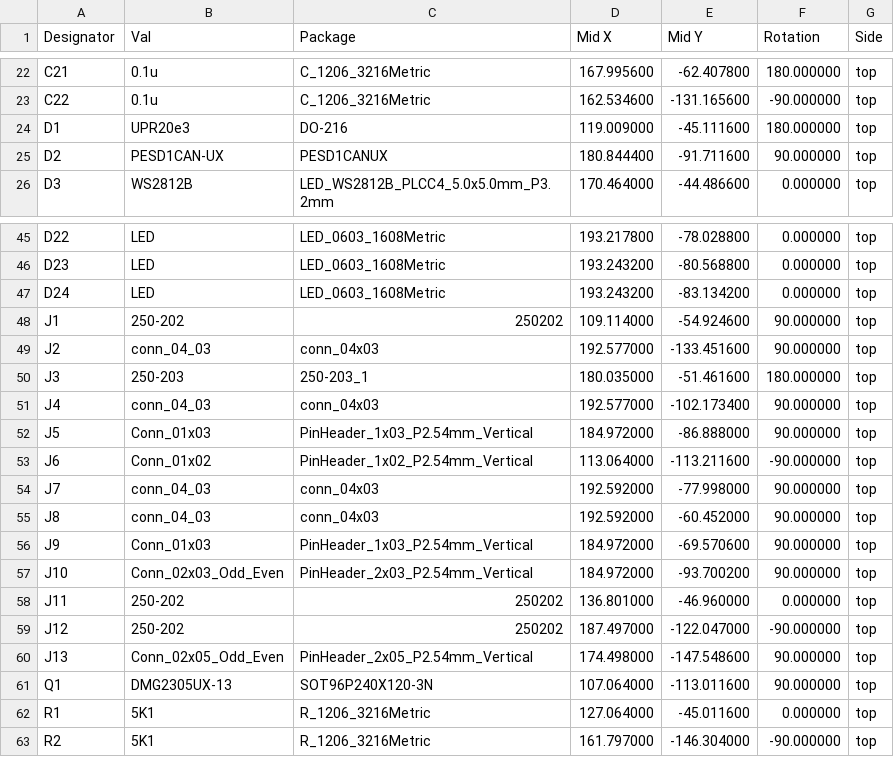
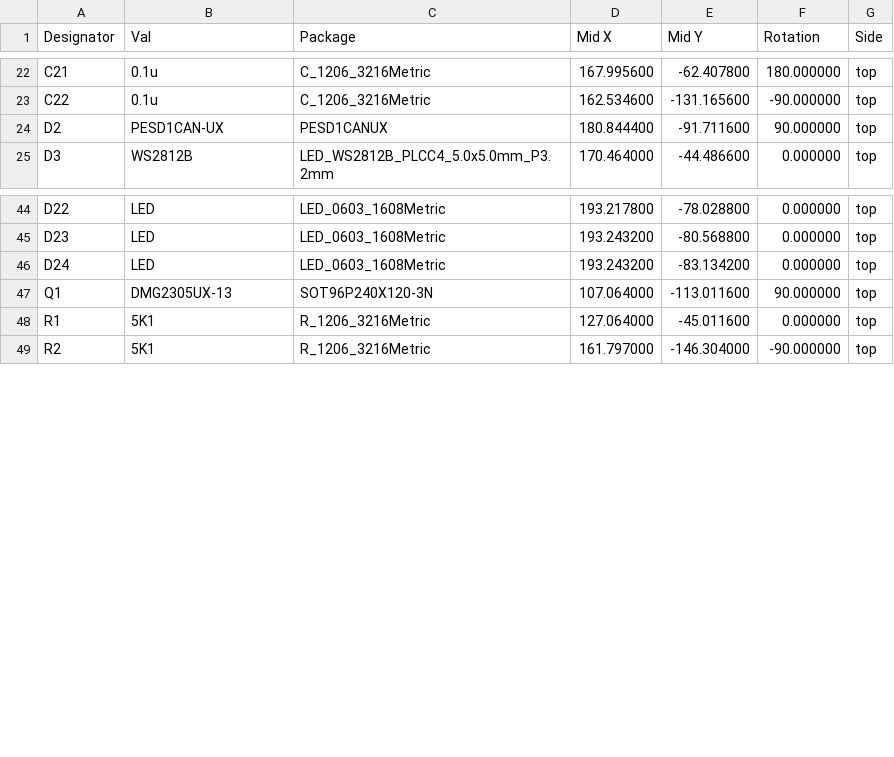
Before and after one commit to 2468shrm/Pico-Robotic-Controller, a CSV file: Gerbers/Pico Robotic Controller-top-pos.csv, drawn as a sheet; only a part is shown, gaps mark what is left out; the diff names each change by its address in the sheet, - before the commit and + after, or states it on an @@ line.

```diff
--- a/Gerbers/Pico Robotic Controller-top-pos.csv
+++ b/Gerbers/Pico Robotic Controller-top-pos.csv
-row 24: D1 | UPR20e3 | DO-216 | 119.009000 | -45.111600 | 180.000000 | top
-row 48: J1 | 250-202 | 250202 | 109.114000 | -54.924600 | 90.000000 | top
-row 49: J2 | conn_04_03 | conn_04x03 | 192.577000 | -133.451600 | 90.000000 | top
-row 50: J3 | 250-203 | 250-203_1 | 180.035000 | -51.461600 | 180.000000 | top
-row 51: J4 | conn_04_03 | conn_04x03 | 192.577000 | -102.173400 | 90.000000 | top
-row 52: J5 | Conn_01x03 | PinHeader_1x03_P2.54mm_Vertical | 184.972000 | -86.888000 | 90.000000 | top
-row 53: J6 | Conn_01x02 | PinHeader_1x02_P2.54mm_Vertical | 113.064000 | -113.211600 | -90.000000 | top
-row 54: J7 | conn_04_03 | conn_04x03 | 192.592000 | -77.998000 | 90.000000 | top
-row 55: J8 | conn_04_03 | conn_04x03 | 192.592000 | -60.452000 | 90.000000 | top
-row 56: J9 | Conn_01x03 | PinHeader_1x03_P2.54mm_Vertical | 184.972000 | -69.570600 | 90.000000 | top
-row 57: J10 | Conn_02x03_Odd_Even | PinHeader_2x03_P2.54mm_Vertical | 184.972000 | -93.700200 | 90.000000 | top
-row 58: J11 | 250-202 | 250202 | 136.801000 | -46.960000 | 0.000000 | top
-row 59: J12 | 250-202 | 250202 | 187.497000 | -122.047000 | -90.000000 | top
-row 60: J13 | Conn_02x05_Odd_Even | PinHeader_2x05_P2.54mm_Vertical | 174.498000 | -147.548600 | 90.000000 | top
```
Also changed, not shown: Pico Robotic Controller.csv, 18 other files.
